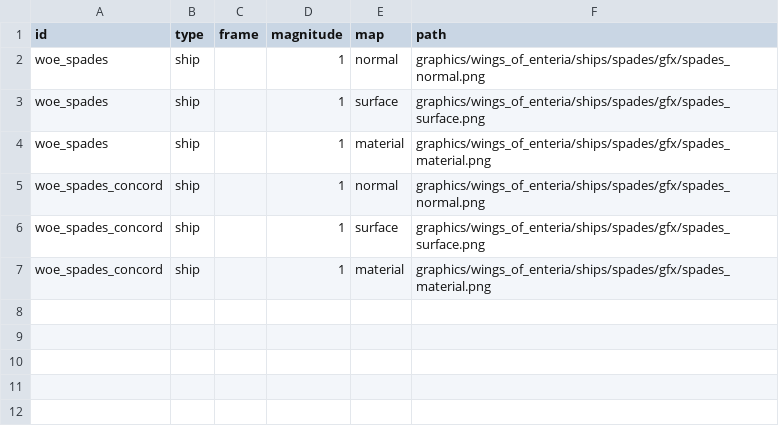
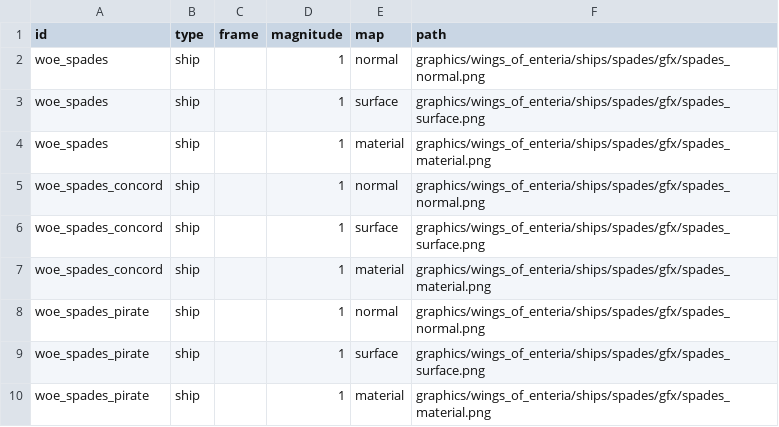
Before and after one commit to JohnShmo/Wings-Of-Enteria, a CSV file: data/config/gfx/woe_ship_textures.csv, drawn as a sheet; the diff names each change by its address in the sheet, - before the commit and + after, or states it on an @@ line.

Commit message:
added spades pirate skin

```diff
--- a/data/config/gfx/woe_ship_textures.csv
+++ b/data/config/gfx/woe_ship_textures.csv
+row 8: woe_spades_pirate | ship |  | 1 | normal | graphics/wings_of_enteria/ships/spades/gfx/spades_normal.png
+row 9: woe_spades_pirate | ship |  | 1 | surface | graphics/wings_of_enteria/ships/spades/gfx/spades_surface.png
+row 10: woe_spades_pirate | ship |  | 1 | material | graphics/wings_of_enteria/ships/spades/gfx/spades_material.png
```
Also changed, not shown: 6 other files.
